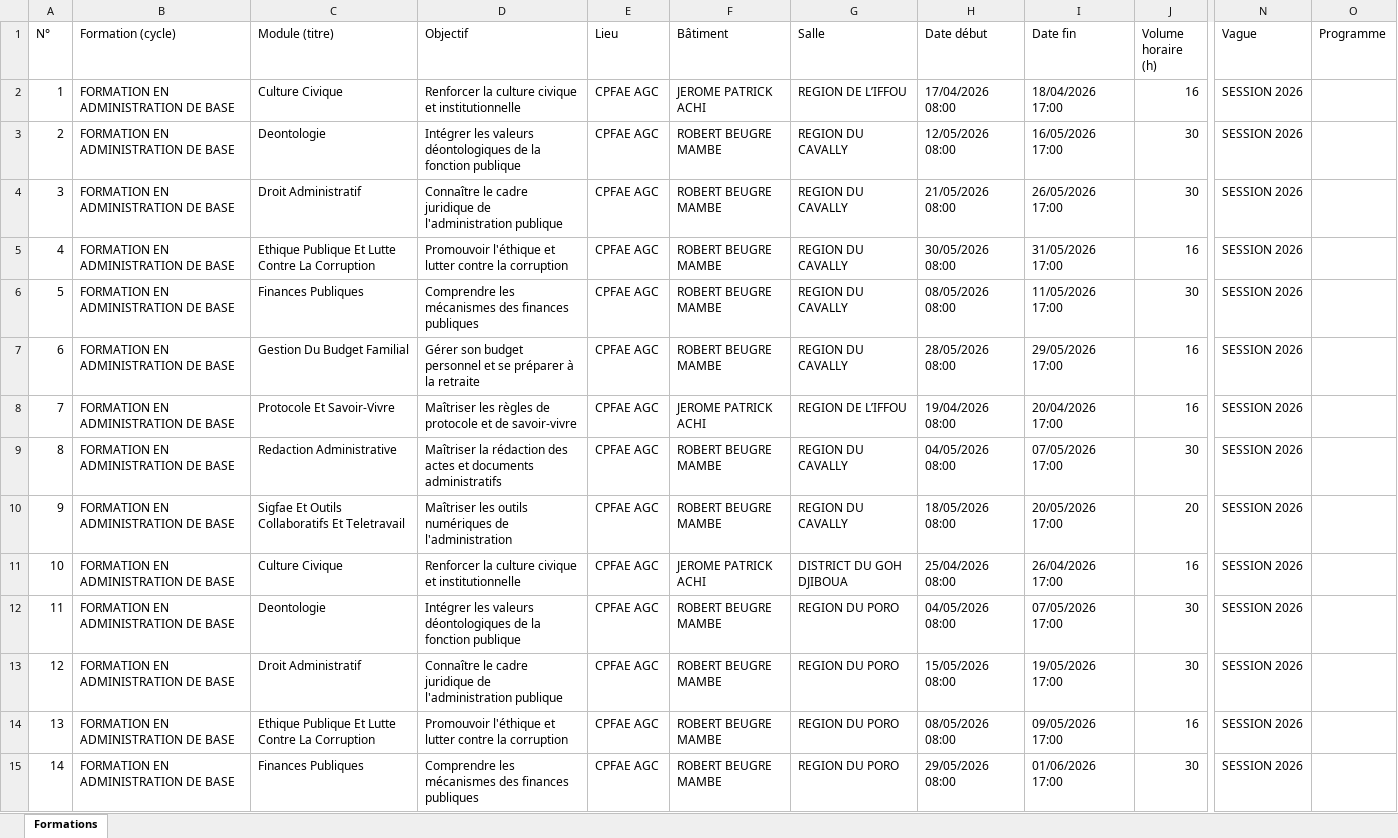
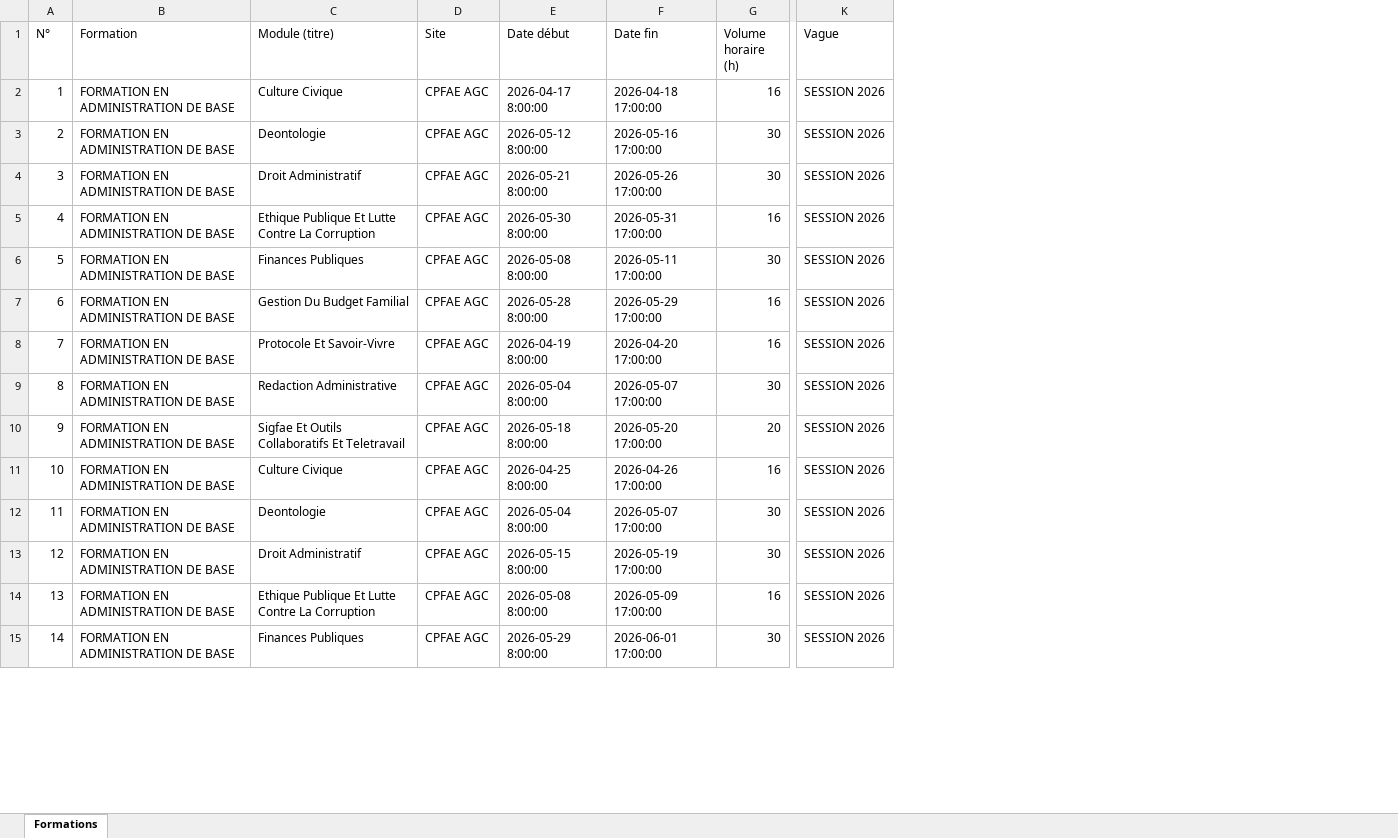
Before and after one commit to JCKOUASSI/backend-injs, an Excel workbook: backend/import_formations_reel.xlsx, sheet Formations, drawn as a sheet; only a part is shown, gaps mark what is left out; values as stored, in another font and other column widths than the file's, no cell formats; removed rows and columns are numbered as before the commit, all else as after; the diff covers the shown part only; the diff names each change by its address in the sheet, - before the commit and + after, or states it on an @@ line.

Commit message:
fix:import

```diff
--- a/backend/import_formations_reel.xlsx (sheet Formations)
+++ b/backend/import_formations_reel.xlsx (sheet Formations)
-column D (Objectif), rows 2-15: Renforcer la culture civique et institutionnelle | Intégrer les valeurs déontologiques de la fonction publique | Connaître le cadre juridique de l'administration publique | Promouvoir l'éthique et lutter contre la corruption | Comprendre les mécanismes des finances publiques | Gérer son budget personnel et se préparer à la retraite | Maîtriser les règles de protocole et de savoir-vivre | Maîtriser la rédaction des actes et documents administratifs | Maîtriser les outils numériques de l'administration | Renforcer la culture civique et institutionnelle | Intégrer les valeurs déontologiques de la fonction publique | Connaître le cadre juridique de l'administration publique | Promouvoir l'éthique et lutter contre la corruption | Comprendre les mécanismes des finances publiques
-column F (Bâtiment), rows 2-15: JEROME PATRICK ACHI | ROBERT BEUGRE MAMBE | ROBERT BEUGRE MAMBE | ROBERT BEUGRE MAMBE | ROBERT BEUGRE MAMBE | ROBERT BEUGRE MAMBE | JEROME PATRICK ACHI | ROBERT BEUGRE MAMBE | ROBERT BEUGRE MAMBE | JEROME PATRICK ACHI | ROBERT BEUGRE MAMBE | ROBERT BEUGRE MAMBE | ROBERT BEUGRE MAMBE | ROBERT BEUGRE MAMBE
-column G (Salle), rows 2-15: REGION DE L’IFFOU | REGION DU CAVALLY | REGION DU CAVALLY | REGION DU CAVALLY | REGION DU CAVALLY | REGION DU CAVALLY | REGION DE L’IFFOU | REGION DU CAVALLY | REGION DU CAVALLY | DISTRICT DU GOH DJIBOUA | REGION DU PORO | REGION DU PORO | REGION DU PORO | REGION DU PORO
-column O (Programme), empty
-B1: Formation (cycle)
+B1: Formation
-D1: Lieu
+D1: Site
-E2 (Date début): 17/04/2026 08:00
+E2 (Date début): 2026-04-17 8:00:00
-F2 (Date fin): 18/04/2026 17:00
+F2 (Date fin): 2026-04-18 17:00:00
-E3 (Date début): 12/05/2026 08:00
+E3 (Date début): 2026-05-12 8:00:00
-F3 (Date fin): 16/05/2026 17:00
+F3 (Date fin): 2026-05-16 17:00:00
-E4 (Date début): 21/05/2026 08:00
+E4 (Date début): 2026-05-21 8:00:00
-F4 (Date fin): 26/05/2026 17:00
+F4 (Date fin): 2026-05-26 17:00:00
-E5 (Date début): 30/05/2026 08:00
+E5 (Date début): 2026-05-30 8:00:00
-F5 (Date fin): 31/05/2026 17:00
+F5 (Date fin): 2026-05-31 17:00:00
-E6 (Date début): 08/05/2026 08:00
+E6 (Date début): 2026-05-08 8:00:00
-F6 (Date fin): 11/05/2026 17:00
+F6 (Date fin): 2026-05-11 17:00:00
-E7 (Date début): 28/05/2026 08:00
+E7 (Date début): 2026-05-28 8:00:00
-F7 (Date fin): 29/05/2026 17:00
+F7 (Date fin): 2026-05-29 17:00:00
-E8 (Date début): 19/04/2026 08:00
+E8 (Date début): 2026-04-19 8:00:00
-F8 (Date fin): 20/04/2026 17:00
+F8 (Date fin): 2026-04-20 17:00:00
-E9 (Date début): 04/05/2026 08:00
+E9 (Date début): 2026-05-04 8:00:00
-F9 (Date fin): 07/05/2026 17:00
+F9 (Date fin): 2026-05-07 17:00:00
-E10 (Date début): 18/05/2026 08:00
+E10 (Date début): 2026-05-18 8:00:00
-F10 (Date fin): 20/05/2026 17:00
+F10 (Date fin): 2026-05-20 17:00:00
-E11 (Date début): 25/04/2026 08:00
+E11 (Date début): 2026-04-25 8:00:00
-F11 (Date fin): 26/04/2026 17:00
+F11 (Date fin): 2026-04-26 17:00:00
-E12 (Date début): 04/05/2026 08:00
+E12 (Date début): 2026-05-04 8:00:00
-F12 (Date fin): 07/05/2026 17:00
+F12 (Date fin): 2026-05-07 17:00:00
-E13 (Date début): 15/05/2026 08:00
+E13 (Date début): 2026-05-15 8:00:00
-F13 (Date fin): 19/05/2026 17:00
+F13 (Date fin): 2026-05-19 17:00:00
-E14 (Date début): 08/05/2026 08:00
+E14 (Date début): 2026-05-08 8:00:00
-F14 (Date fin): 09/05/2026 17:00
+F14 (Date fin): 2026-05-09 17:00:00
-E15 (Date début): 29/05/2026 08:00
+E15 (Date début): 2026-05-29 8:00:00
-F15 (Date fin): 01/06/2026 17:00
+F15 (Date fin): 2026-06-01 17:00:00
```
Also changed, not shown: 338 edited cells elsewhere in this sheet, cell formats, backend/test_import_formations_seances.xlsx, 12 other files.
